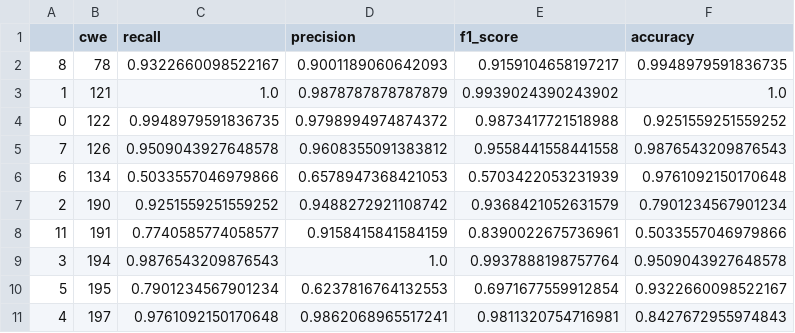
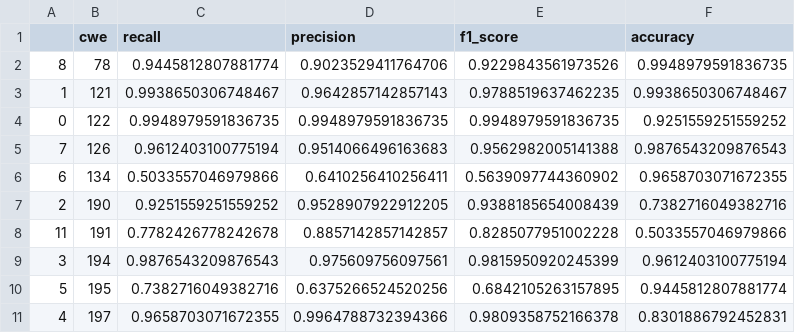
Before and after one commit to ghervias/ml-sast-429, a CSV file: ML-SAST/RNN_per_class_metrics_100epoch.csv, drawn as a sheet; only a part is shown; the diff covers the shown part only.

```diff
--- a/ML-SAST/RNN_per_class_metrics_100epoch.csv
+++ b/ML-SAST/RNN_per_class_metrics_100epoch.csv
@@ -1,11 +1,11 @@
 ,cwe,recall,precision,f1_score,accuracy
-8,78,0.9322660098522167,0.9001189060642093,0.9159104658197217,0.9948979591836735
-1,121,1.0,0.9878787878787879,0.9939024390243902,1.0
-0,122,0.9948979591836735,0.9798994974874372,0.9873417721518988,0.9251559251559252
-7,126,0.9509043927648578,0.9608355091383812,0.9558441558441558,0.9876543209876543
-6,134,0.5033557046979866,0.6578947368421053,0.5703422053231939,0.9761092150170648
-2,190,0.9251559251559252,0.9488272921108742,0.9368421052631579,0.7901234567901234
-11,191,0.7740585774058577,0.9158415841584159,0.8390022675736961,0.5033557046979866
-3,194,0.9876543209876543,1.0,0.9937888198757764,0.9509043927648578
-5,195,0.7901234567901234,0.6237816764132553,0.6971677559912854,0.9322660098522167
-4,197,0.9761092150170648,0.9862068965517241,0.9811320754716981,0.8427672955974843
+8,78,0.9445812807881774,0.9023529411764706,0.9229843561973526,0.9948979591836735
+1,121,0.9938650306748467,0.9642857142857143,0.9788519637462235,0.9938650306748467
+0,122,0.9948979591836735,0.9948979591836735,0.9948979591836735,0.9251559251559252
+7,126,0.9612403100775194,0.9514066496163683,0.9562982005141388,0.9876543209876543
+6,134,0.5033557046979866,0.6410256410256411,0.5639097744360902,0.9658703071672355
+2,190,0.9251559251559252,0.9528907922912205,0.9388185654008439,0.7382716049382716
+11,191,0.7782426778242678,0.8857142857142857,0.8285077951002228,0.5033557046979866
+3,194,0.9876543209876543,0.975609756097561,0.9815950920245399,0.9612403100775194
+5,195,0.7382716049382716,0.6375266524520256,0.6842105263157895,0.9445812807881774
+4,197,0.9658703071672355,0.9964788732394366,0.9809358752166378,0.8301886792452831
```
Also changed, not shown: 16 edited cells elsewhere in this file, ML-SAST/RNN_per_class_metrics.csv, 5 other files.
